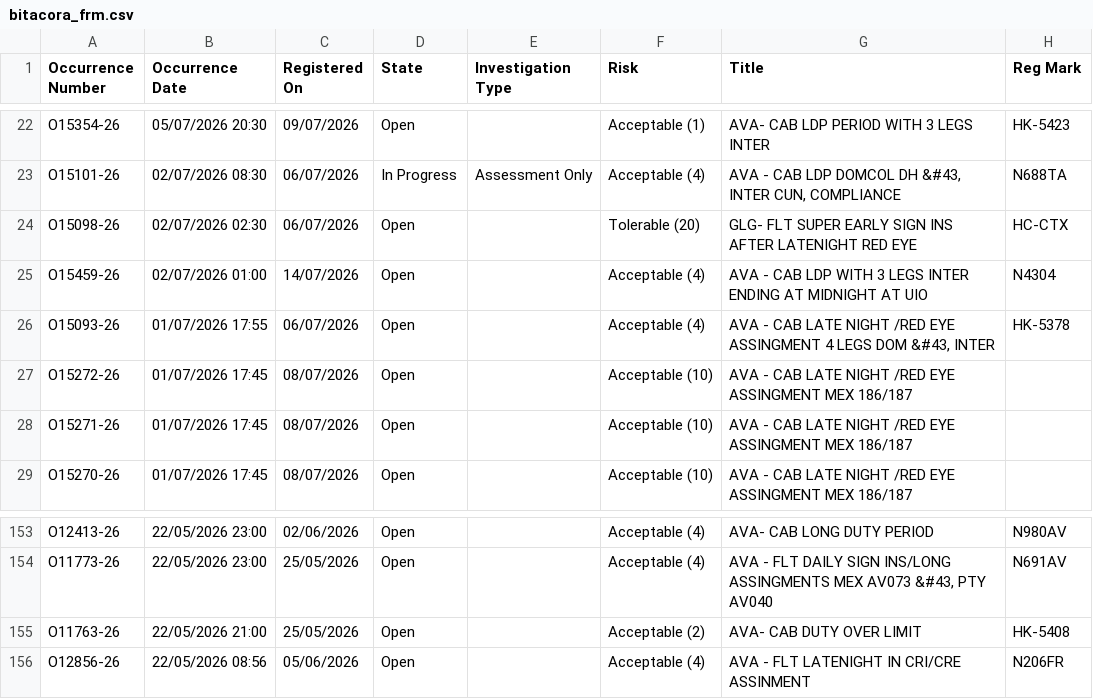
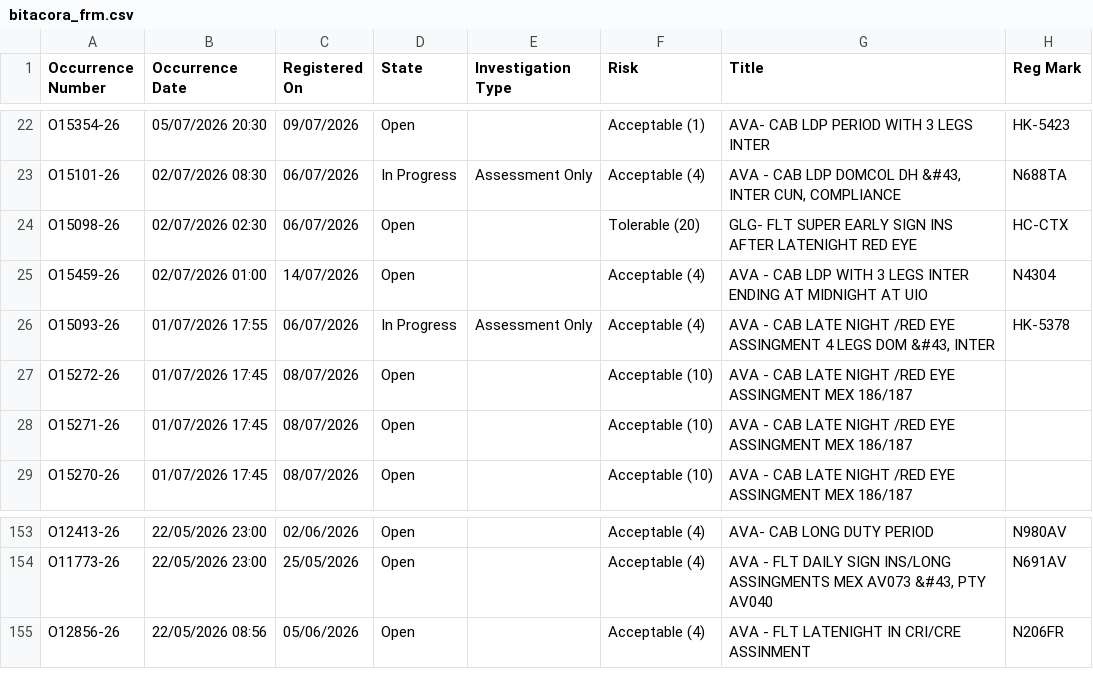
Before and after one commit to luibernip/aqd-72bb9e5fcc08, a CSV file: bitacora_frm.csv, drawn as a sheet; only a part is shown, gaps mark what is left out.

```diff
--- a/bitacora_frm.csv
+++ b/bitacora_frm.csv
@@ -25,3 +25,3 @@ O15098-26,02/07/2026 02:30,06/07/2026,Open,,Tolerable (20),GLG- FLT SUPER EARLY
 O15459-26,02/07/2026 01:00,14/07/2026,Open,,Acceptable (4),AVA - CAB LDP WITH 3 LEGS INTER ENDING AT MIDNIGHT AT UIO,N4304
-O15093-26,01/07/2026 17:55,06/07/2026,Open,,Acceptable (4),"AVA - CAB LATE NIGHT /RED EYE ASSINGMENT 4 LEGS DOM &#43, INTER",HK-5378
+O15093-26,01/07/2026 17:55,06/07/2026,In Progress,Assessment Only,Acceptable (4),"AVA - CAB LATE NIGHT /RED EYE ASSINGMENT 4 LEGS DOM &#43, INTER",HK-5378
 O15272-26,01/07/2026 17:45,08/07/2026,Open,,Acceptable (10),AVA - CAB LATE NIGHT /RED EYE ASSINGMENT MEX 186/187,
@@ -154,3 +154,2 @@ O12413-26,22/05/2026 23:00,02/06/2026,Open,,Acceptable (4),AVA- CAB LONG DUTY PE
 O11773-26,22/05/2026 23:00,25/05/2026,Open,,Acceptable (4),"AVA - FLT DAILY SIGN INS/LONG ASSINGMENTS MEX AV073 &#43, PTY AV040",N691AV
-O11763-26,22/05/2026 21:00,25/05/2026,Open,,Acceptable (2),AVA- CAB DUTY OVER LIMIT,HK-5408
 O12856-26,22/05/2026 08:56,05/06/2026,Open,,Acceptable (4),AVA - FLT LATENIGHT IN CRI/CRE ASSINMENT,N206FR
```
Also changed, not shown: bitacora_frm_real.csv, bitacora_real.csv, 1 other file.
